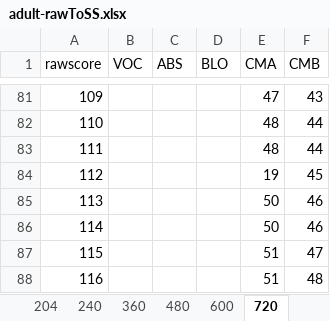
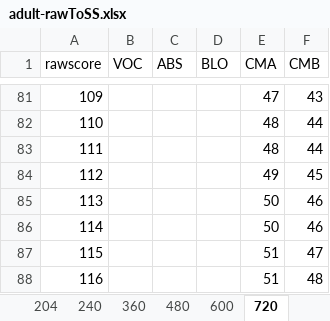
Before and after one commit to wpspublish-public/DSHerzberg-OES-INPUT-TABLES, an Excel workbook: INPUT-FILES/SHIPLEY/adult-rawToSS.xlsx, sheet 720, drawn as a sheet; only a part is shown, gaps mark what is left out; values as stored, in another font and other column widths than the file's, no borders; the diff names each change by its address in the sheet, - before the commit and + after, or states it on an @@ line.

Commit message:
full generification of the three-level-stratification input table

```diff
--- a/INPUT-FILES/SHIPLEY/adult-rawToSS.xlsx (sheet 720)
+++ b/INPUT-FILES/SHIPLEY/adult-rawToSS.xlsx (sheet 720)
-E84 (CMA): 19
+E84 (CMA): 49
```
Also changed, not shown: 10 other files.
